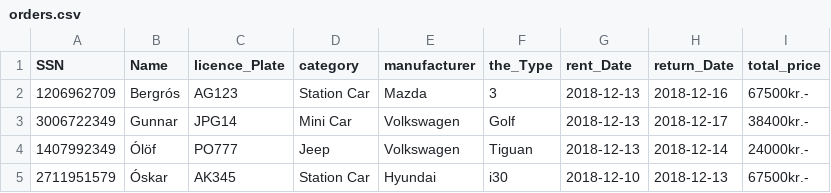
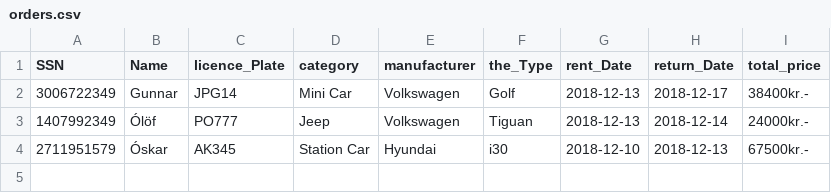
Before and after one commit to Birtab18/The_Car_Rental, a CSV file: data/orders.csv, drawn as a sheet; the diff names each change by its address in the sheet, - before the commit and + after, or states it on an @@ line.

Commit message:
taka út main í total price main

```diff
--- a/data/orders.csv
+++ b/data/orders.csv
-row 2: 1206962709 | Bergrós | AG123 | Station Car | Mazda | 3 | 2018-12-13 | 2018-12-16 | 67500kr.-
```
Also changed, not shown: data/cars.csv, data/customers.csv, 2 other files.
